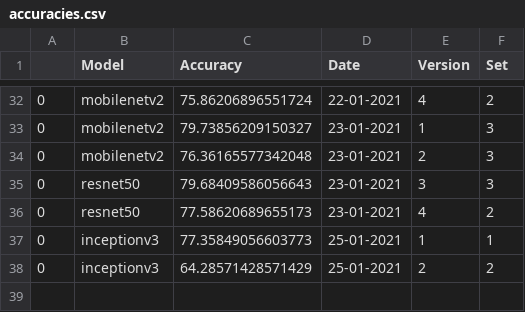
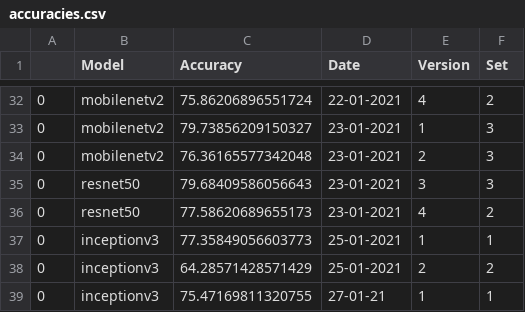
Before and after one commit to beamaia/ic-different-nets, a CSV file: test_accuracies/accuracies.csv, drawn as a sheet; only a part is shown, gaps mark what is left out; the diff names each change by its address in the sheet, - before the commit and + after, or states it on an @@ line.

```diff
--- a/test_accuracies/accuracies.csv
+++ b/test_accuracies/accuracies.csv
+row 39: 0 | inceptionv3 | 75.47169811320755 | 27-01-21 | 1 | 1
```
Also changed, not shown: positive_negatives_stats.csv, stats.csv, 6 other files.
